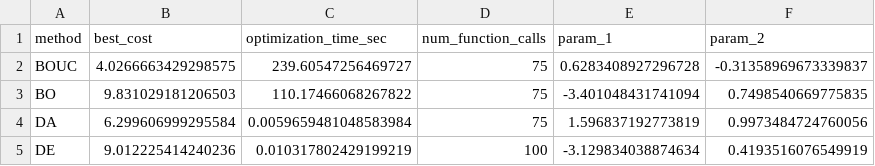
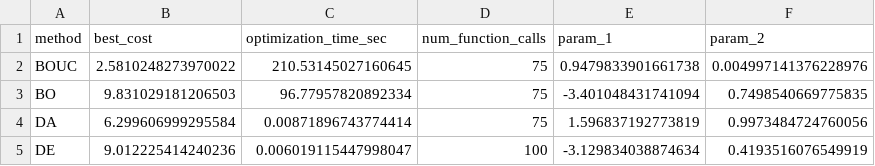
Before and after one commit to kLabUM/pystorms, a CSV file: baseline_controllers/theta/benchmark_dev/optimal_summary.csv, drawn as a sheet.

```diff
--- a/baseline_controllers/theta/benchmark_dev/optimal_summary.csv
+++ b/baseline_controllers/theta/benchmark_dev/optimal_summary.csv
@@ -1,5 +1,5 @@
 method,best_cost,optimization_time_sec,num_function_calls,param_1,param_2
-BOUC,4.0266663429298575,239.60547256469727,75,0.6283408927296728,-0.31358969673339837
-BO,9.831029181206503,110.17466068267822,75,-3.401048431741094,0.7498540669775835
-DA,6.299606999295584,0.0059659481048583984,75,1.596837192773819,0.9973484724760056
-DE,9.012225414240236,0.010317802429199219,100,-3.129834038874634,0.4193516076549919
+BOUC,2.5810248273970022,210.53145027160645,75,0.9479833901661738,0.004997141376228976
+BO,9.831029181206503,96.77957820892334,75,-3.401048431741094,0.7498540669775835
+DA,6.299606999295584,0.00871896743774414,75,1.596837192773819,0.9973484724760056
+DE,9.012225414240236,0.006019115447998047,100,-3.129834038874634,0.4193516076549919
```
Also changed, not shown: baseline_controllers/gamma/v2/optimal_constant_flows_summary.csv, baseline_controllers/theta/v2/optimal_constant_flows_summary.csv, 19 other files.
